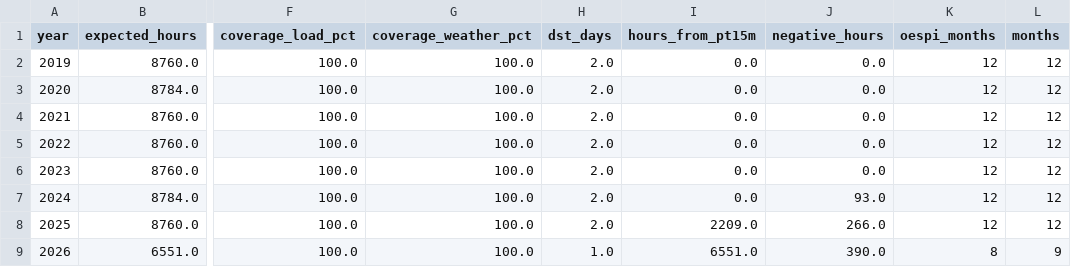
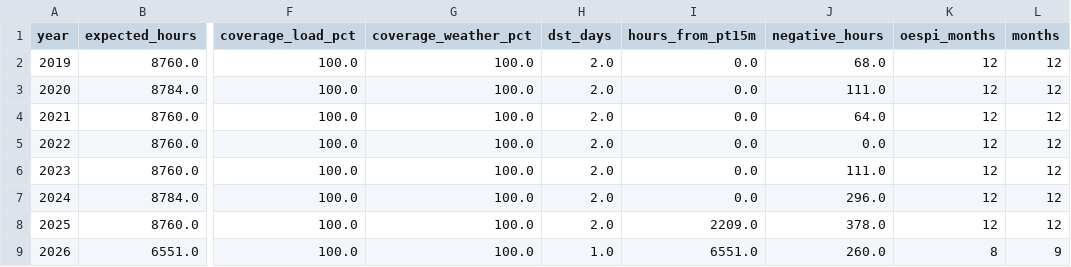
Before and after one commit to RafaelBraga-Kribitz/energy-procurement-risk-analyzer, a CSV file: reports/data_quality/data_quality_annual.csv, drawn as a sheet; only a part is shown, gaps mark what is left out; the diff names each change by its address in the sheet, - before the commit and + after, or states it on an @@ line.

```diff
--- a/reports/data_quality/data_quality_annual.csv
+++ b/reports/data_quality/data_quality_annual.csv
-J2 (negative_hours): 0.0
+J2 (negative_hours): 68.0
-J3 (negative_hours): 0.0
+J3 (negative_hours): 111.0
-J4 (negative_hours): 0.0
+J4 (negative_hours): 64.0
-J6 (negative_hours): 0.0
+J6 (negative_hours): 111.0
-J7 (negative_hours): 93.0
+J7 (negative_hours): 296.0
-J8 (negative_hours): 266.0
+J8 (negative_hours): 378.0
-J9 (negative_hours): 390.0
+J9 (negative_hours): 260.0
```
Also changed, not shown: reports/analytics/a1_annual_summary.csv, reports/analytics/a2_spread_summary.csv, 33 other files.
